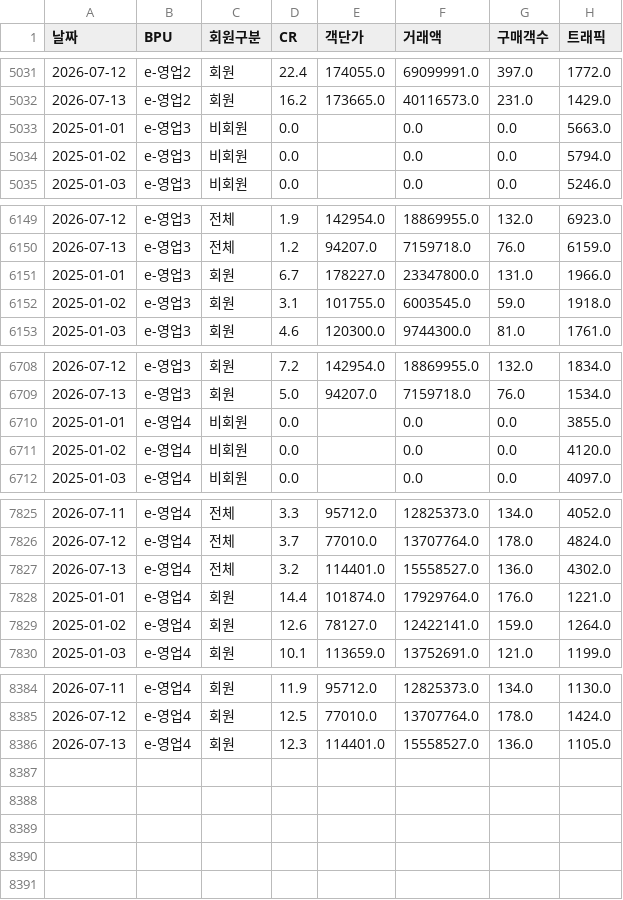
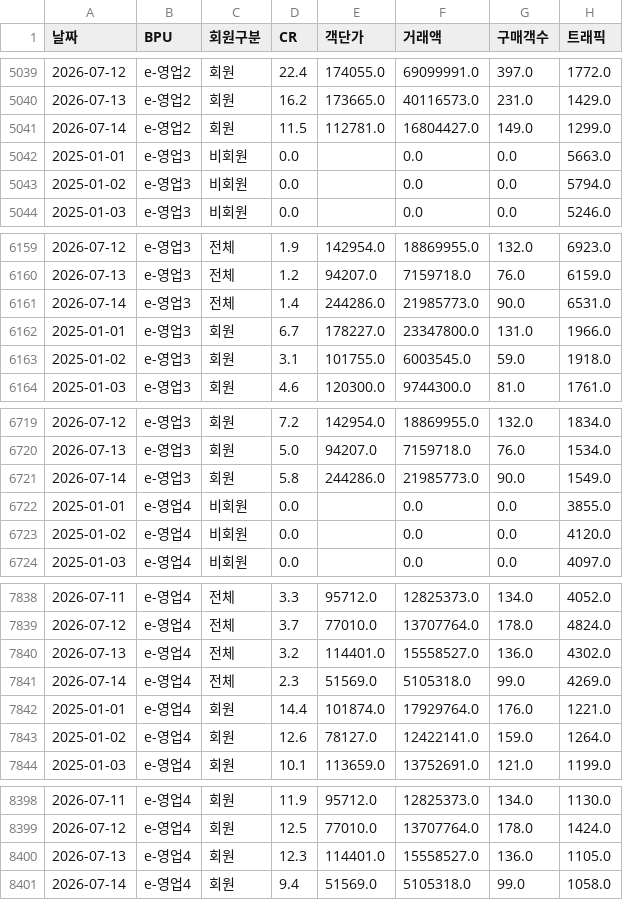
Before and after one commit to yaneee-ui/EP_dashboard, a CSV file: ep_traffic.csv, drawn as a sheet; only a part is shown, gaps mark what is left out; the diff covers the shown part only.

```diff
--- a/ep_traffic.csv
+++ b/ep_traffic.csv
@@ -5032,2 +5040,3 @@
 2026-07-13,e-영업2,회원,16.2,173665.0,40116573.0,231.0,1429.0
+2026-07-14,e-영업2,회원,11.5,112781.0,16804427.0,149.0,1299.0
 2025-01-01,e-영업3,비회원,0.0,,0.0,0.0,5663.0
@@ -6150,2 +6160,3 @@
 2026-07-13,e-영업3,전체,1.2,94207.0,7159718.0,76.0,6159.0
+2026-07-14,e-영업3,전체,1.4,244286.0,21985773.0,90.0,6531.0
 2025-01-01,e-영업3,회원,6.7,178227.0,23347800.0,131.0,1966.0
@@ -6709,2 +6720,3 @@
 2026-07-13,e-영업3,회원,5.0,94207.0,7159718.0,76.0,1534.0
+2026-07-14,e-영업3,회원,5.8,244286.0,21985773.0,90.0,1549.0
 2025-01-01,e-영업4,비회원,0.0,,0.0,0.0,3855.0
@@ -7827,2 +7840,3 @@
 2026-07-13,e-영업4,전체,3.2,114401.0,15558527.0,136.0,4302.0
+2026-07-14,e-영업4,전체,2.3,51569.0,5105318.0,99.0,4269.0
 2025-01-01,e-영업4,회원,14.4,101874.0,17929764.0,176.0,1221.0
@@ -8386 +8400,2 @@
 2026-07-13,e-영업4,회원,12.3,114401.0,15558527.0,136.0,1105.0
+2026-07-14,e-영업4,회원,9.4,51569.0,5105318.0,99.0,1058.0
```
Also changed, not shown: 10 added rows elsewhere in this file, 1 other file.
